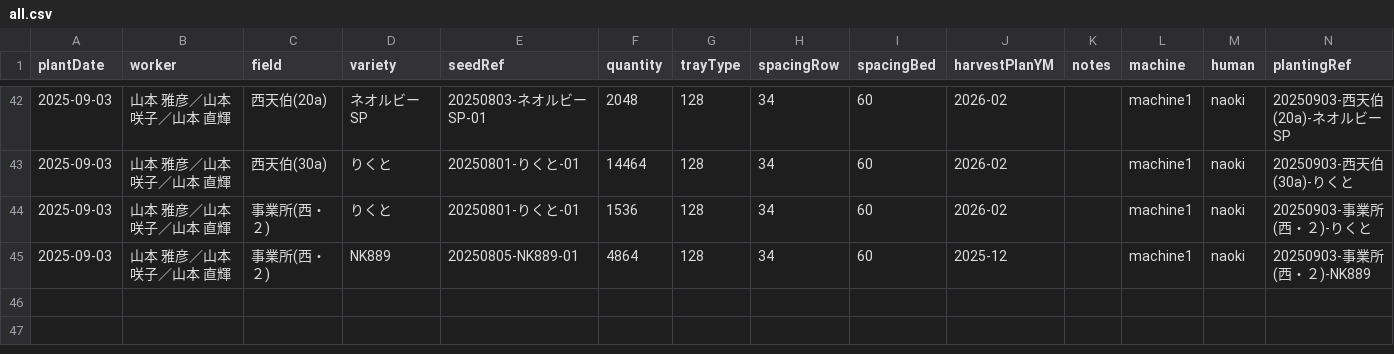
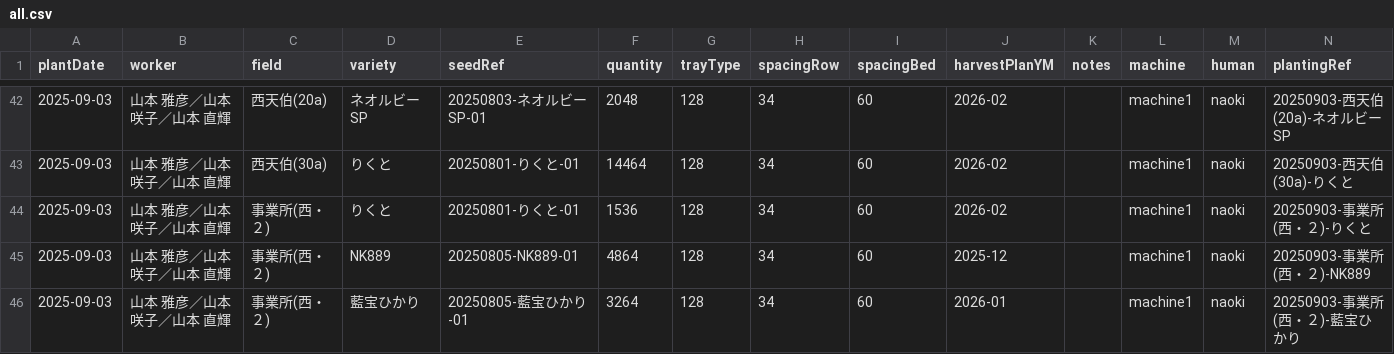
Before and after one commit to yamamoto-to-farm/yamamoto-farm-log, a CSV file: logs/planting/all.csv, drawn as a sheet; only a part is shown, gaps mark what is left out.

```diff
--- a/logs/planting/all.csv
+++ b/logs/planting/all.csv
@@ -45 +45,2 @@ plantDate,worker,field,variety,seedRef,quantity,trayType,spacingRow,spacingBed,h
 2025-09-03,山本 雅彦／山本 咲子／山本 直輝,事業所(西・２),NK889,20250805-NK889-01,4864,128,34,60,2025-12,,machine1,naoki,20250903-事業所(西・２)-NK889
+2025-09-03,山本 雅彦／山本 咲子／山本 直輝,事業所(西・２),藍宝ひかり,20250805-藍宝ひかり-01,3264,128,34,60,2026-01,,machine1,naoki,20250903-事業所(西・２)-藍宝ひかり
```
Also changed, not shown: 1 other file.
